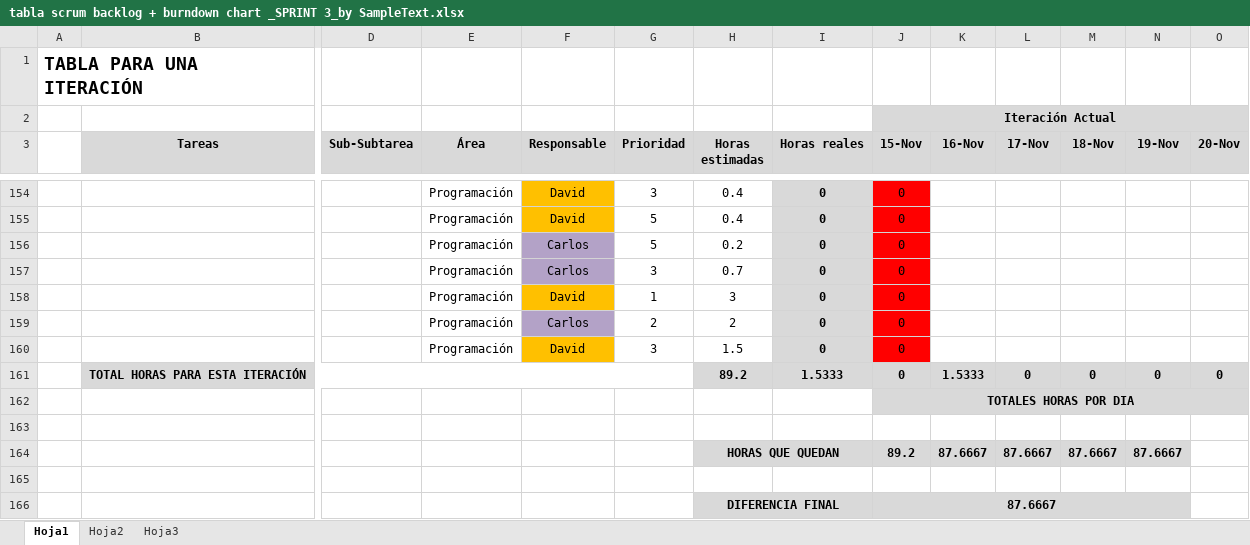
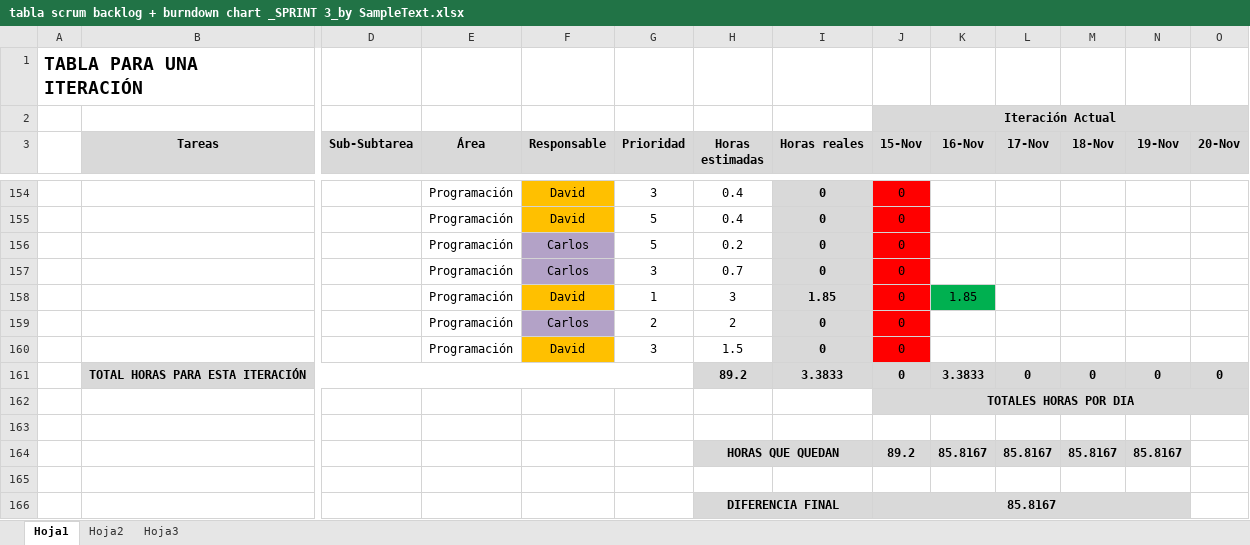
Before and after one commit to devildrake/MAP_LegendOfRadev, an Excel workbook: tabla scrum backlog + burndown chart _SPRINT 3_by SampleText.xlsx, sheet Hoja1, drawn as a sheet; only a part is shown, gaps mark what is left out; values as stored, in another font and other column widths than the file's, no borders; charts and pictures not drawn; removed rows and columns are numbered as before the commit, all else as after; rows hold the shown columns only; the diff names each change by its address in the sheet, - before the commit and + after, or states it on an @@ line.

```diff
--- a/tabla scrum backlog + burndown chart _SPRINT 3_by SampleText.xlsx (sheet Hoja1)
+++ b/tabla scrum backlog + burndown chart _SPRINT 3_by SampleText.xlsx (sheet Hoja1)
-I158 (Horas reales): 0
+I158 (Horas reales): 1.85
-K158 (16-Nov): (empty)
+K158 (16-Nov): 1.85
-K158 fill: none
+K158 fill: #00B050
-I161 (Horas reales): 1.5333
+I161 (Horas reales): 3.3833
-K161 (16-Nov): 1.5333
+K161 (16-Nov): 3.3833
-row 164:  |  |  |  |  |  | HORAS QUE QUEDAN |  | 89.2 | 87.6667 | 87.6667 | 87.6667 | 87.6667
+row 164:  |  |  |  |  |  | HORAS QUE QUEDAN |  | 89.2 | 85.8167 | 85.8167 | 85.8167 | 85.8167
-J166 (15-Nov): 87.6667
+J166 (15-Nov): 85.8167
```
Also changed, not shown: charts or pictures, 3 other files.
